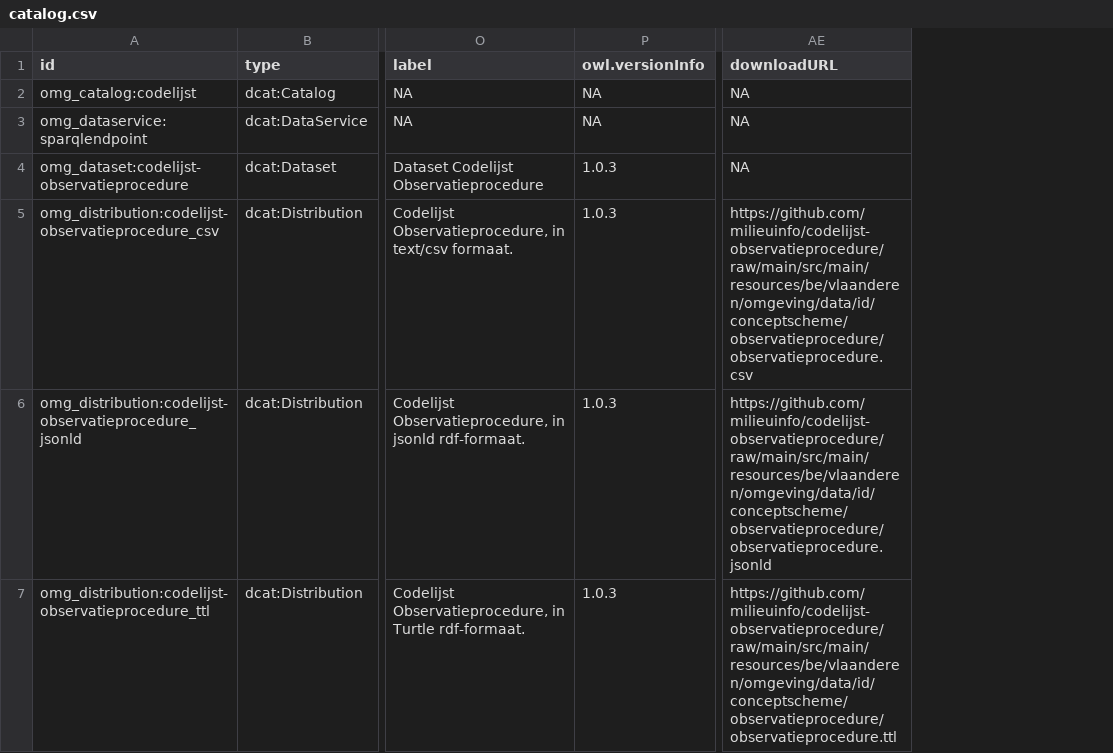
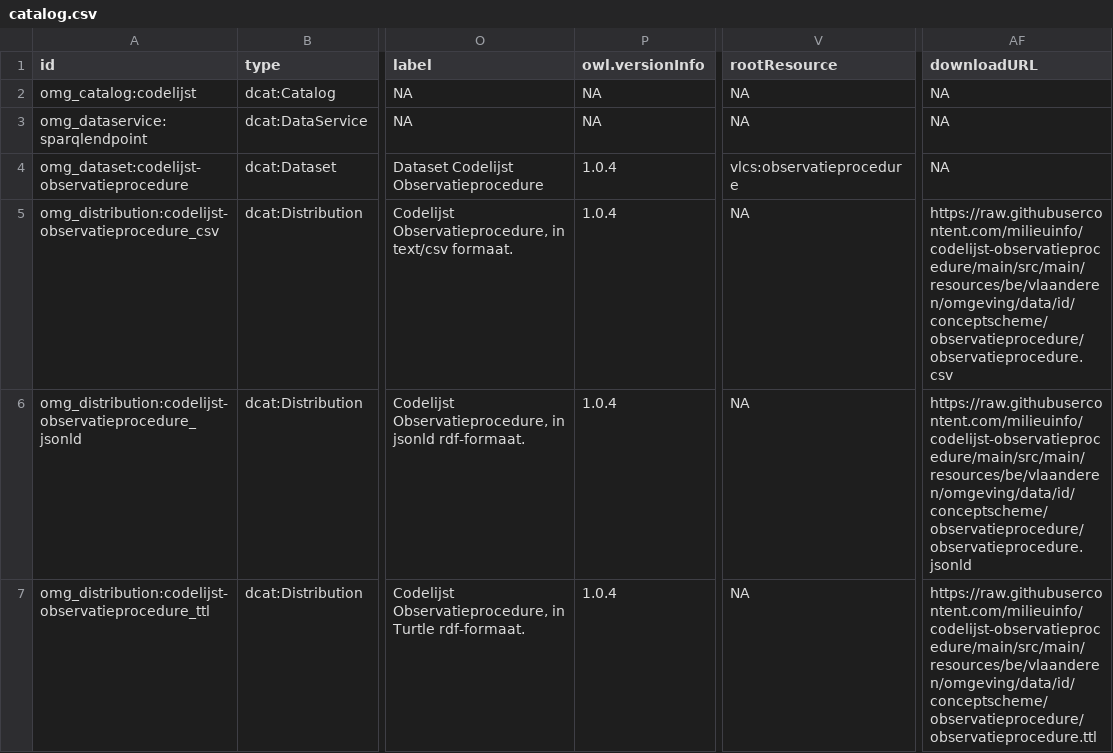
Before and after one commit to milieuinfo/codelijst-observatieprocedure, a CSV file: src/main/resources/be/vlaanderen/omgeving/data/id/dataset/codelijst-observatieprocedure/catalog.csv, drawn as a sheet; only a part is shown, gaps mark what is left out; addresses are those after the commit; the diff names each change by its address in the sheet, - before the commit and + after, or states it on an @@ line.

Commit message:
rootResource en downloadUrl

```diff
--- a/src/main/resources/be/vlaanderen/omgeving/data/id/dataset/codelijst-observatieprocedure/catalog.csv
+++ b/src/main/resources/be/vlaanderen/omgeving/data/id/dataset/codelijst-observatieprocedure/catalog.csv
+column V (rootResource), rows 2-7: NA | NA | vlcs:observatieprocedure | NA | NA | NA
-P4:P7 (owl.versionInfo): 1.0.3
+P4:P7 (owl.versionInfo): 1.0.4
-AF5 (downloadURL): https://github.com/milieuinfo/codelijst-observatieprocedure/raw/main/src/main/resources/be/vlaanderen/omgeving/data/id/conceptscheme/observatieprocedure/observatieprocedure.csv
+AF5 (downloadURL): https://raw.githubusercontent.com/milieuinfo/codelijst-observatieprocedure/main/src/main/resources/be/vlaanderen/omgeving/data/id/conceptscheme/observatieprocedure/observatieprocedure.csv
-AF6 (downloadURL): https://github.com/milieuinfo/codelijst-observatieprocedure/raw/main/src/main/resources/be/vlaanderen/omgeving/data/id/conceptscheme/observatieprocedure/observatieprocedure.jsonld
+AF6 (downloadURL): https://raw.githubusercontent.com/milieuinfo/codelijst-observatieprocedure/main/src/main/resources/be/vlaanderen/omgeving/data/id/conceptscheme/observatieprocedure/observatieprocedure.jsonld
-AF7 (downloadURL): https://github.com/milieuinfo/codelijst-observatieprocedure/raw/main/src/main/resources/be/vlaanderen/omgeving/data/id/conceptscheme/observatieprocedure/observatieprocedure.ttl
+AF7 (downloadURL): https://raw.githubusercontent.com/milieuinfo/codelijst-observatieprocedure/main/src/main/resources/be/vlaanderen/omgeving/data/id/conceptscheme/observatieprocedure/observatieprocedure.ttl
```
Also changed, not shown: 4 other files.
